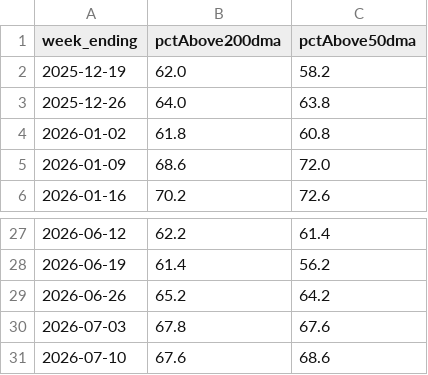
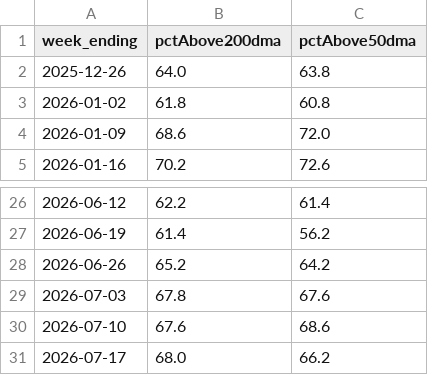
Before and after one commit to 8wy88kzpj9-pixel/hull-price-pipeline, a CSV file: data/breadth.csv, drawn as a sheet; only a part is shown, gaps mark what is left out; removed rows and columns are numbered as before the commit, all else as after; the diff names each change by its address in the sheet, - before the commit and + after, or states it on an @@ line.

```diff
--- a/data/breadth.csv
+++ b/data/breadth.csv
-row 2: 2025-12-19 | 62.0 | 58.2
+row 31: 2026-07-17 | 68.0 | 66.2
```
Also changed, not shown: data/_manifest.csv, data/fred_series.csv, 2 other files.
